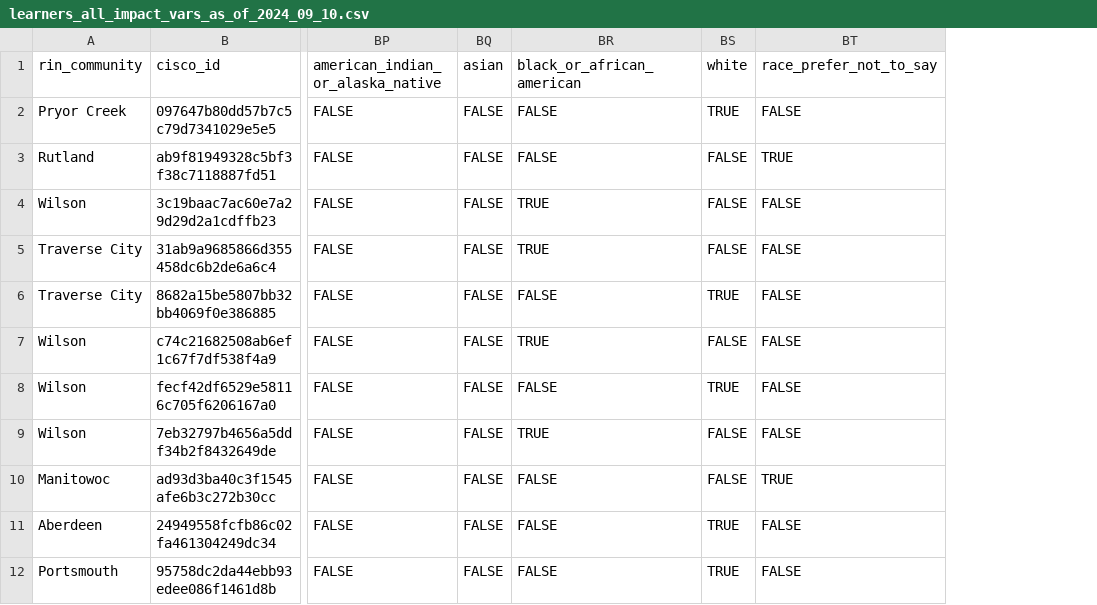
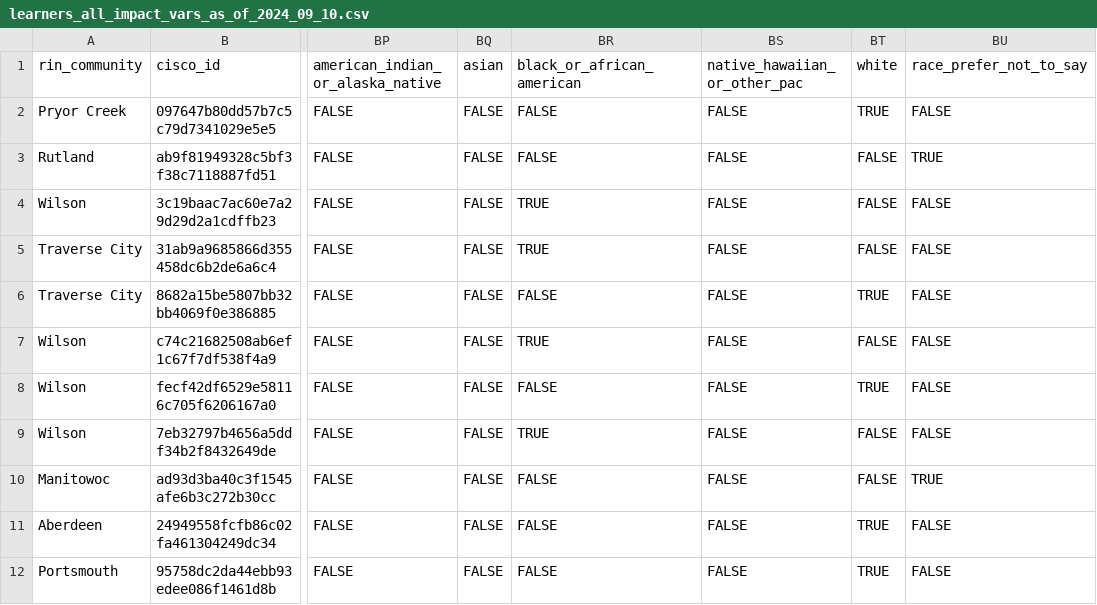
Before and after one commit to ruralinnovation/cori.data.rin, a CSV file: docs/cisco/downloads/learners_all_impact_vars_as_of_2024_09_10.csv, drawn as a sheet; only a part is shown, gaps mark what is left out; the diff names each change by its address in the sheet, - before the commit and + after, or states it on an @@ line.

Commit message:
push current cisco eda

```diff
--- a/docs/cisco/downloads/learners_all_impact_vars_as_of_2024_09_10.csv
+++ b/docs/cisco/downloads/learners_all_impact_vars_as_of_2024_09_10.csv
+column BS, rows 1-12: native_hawaiian_or_other_pac | FALSE | FALSE | FALSE | FALSE | FALSE | FALSE | FALSE | FALSE | FALSE | FALSE | FALSE
```
Also changed, not shown: 9 other files.
